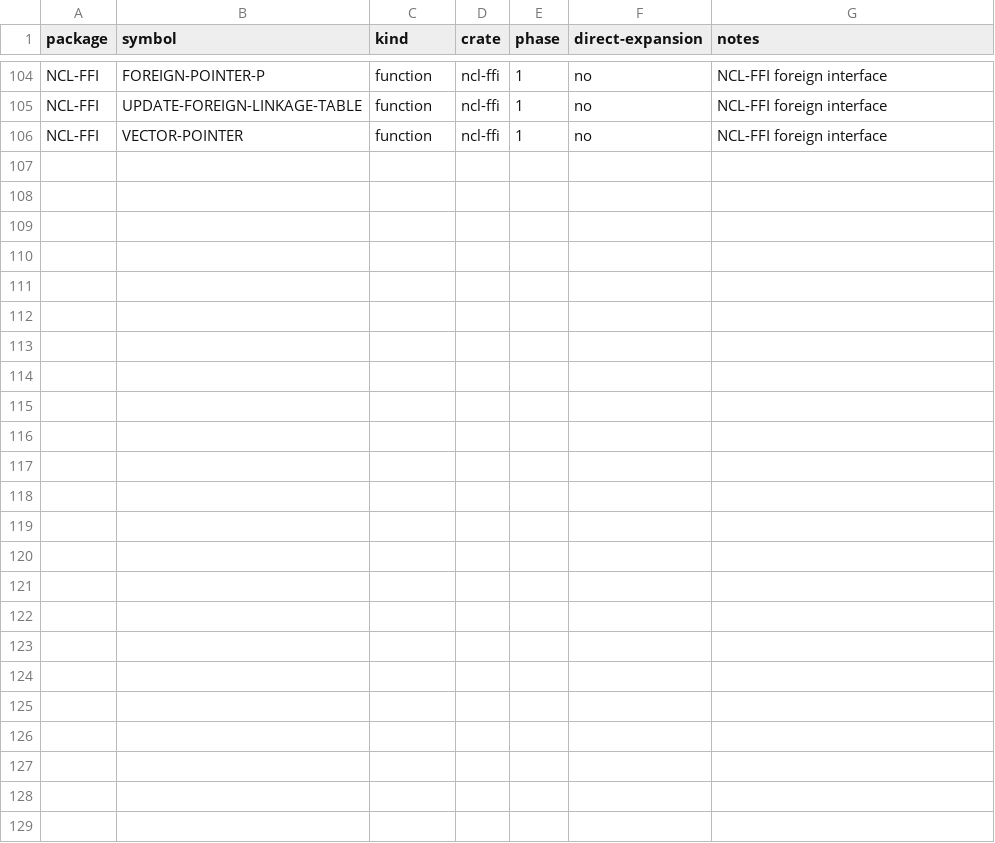
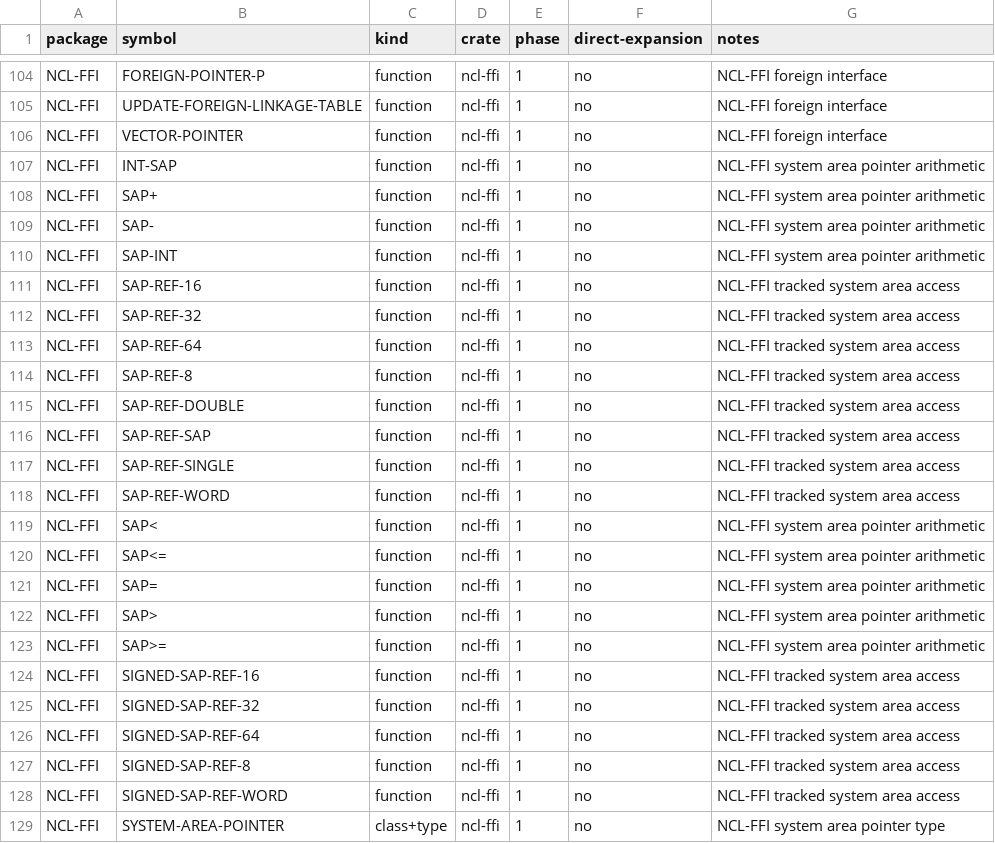
Before and after one commit to nerima-lisp/ncl, a TSV file: packages/ffi/ownership.tsv, drawn as a sheet; only a part is shown, gaps mark what is left out; the diff names each change by its address in the sheet, - before the commit and + after, or states it on an @@ line.

Commit message:
feat(ffi): implement tracked SAP operations

```diff
--- a/packages/ffi/ownership.tsv
+++ b/packages/ffi/ownership.tsv
+row 107: NCL-FFI | INT-SAP | function | ncl-ffi | 1 | no | NCL-FFI system area pointer arithmetic
+row 108: NCL-FFI | SAP+ | function | ncl-ffi | 1 | no | NCL-FFI system area pointer arithmetic
+row 109: NCL-FFI | SAP- | function | ncl-ffi | 1 | no | NCL-FFI system area pointer arithmetic
+row 110: NCL-FFI | SAP-INT | function | ncl-ffi | 1 | no | NCL-FFI system area pointer arithmetic
+row 111: NCL-FFI | SAP-REF-16 | function | ncl-ffi | 1 | no | NCL-FFI tracked system area access
+row 112: NCL-FFI | SAP-REF-32 | function | ncl-ffi | 1 | no | NCL-FFI tracked system area access
+row 113: NCL-FFI | SAP-REF-64 | function | ncl-ffi | 1 | no | NCL-FFI tracked system area access
+row 114: NCL-FFI | SAP-REF-8 | function | ncl-ffi | 1 | no | NCL-FFI tracked system area access
+row 115: NCL-FFI | SAP-REF-DOUBLE | function | ncl-ffi | 1 | no | NCL-FFI tracked system area access
+row 116: NCL-FFI | SAP-REF-SAP | function | ncl-ffi | 1 | no | NCL-FFI tracked system area access
+row 117: NCL-FFI | SAP-REF-SINGLE | function | ncl-ffi | 1 | no | NCL-FFI tracked system area access
+row 118: NCL-FFI | SAP-REF-WORD | function | ncl-ffi | 1 | no | NCL-FFI tracked system area access
+row 119: NCL-FFI | SAP< | function | ncl-ffi | 1 | no | NCL-FFI system area pointer arithmetic
+row 120: NCL-FFI | SAP<= | function | ncl-ffi | 1 | no | NCL-FFI system area pointer arithmetic
+row 121: NCL-FFI | SAP= | function | ncl-ffi | 1 | no | NCL-FFI system area pointer arithmetic
+row 122: NCL-FFI | SAP> | function | ncl-ffi | 1 | no | NCL-FFI system area pointer arithmetic
+row 123: NCL-FFI | SAP>= | function | ncl-ffi | 1 | no | NCL-FFI system area pointer arithmetic
+row 124: NCL-FFI | SIGNED-SAP-REF-16 | function | ncl-ffi | 1 | no | NCL-FFI tracked system area access
+row 125: NCL-FFI | SIGNED-SAP-REF-32 | function | ncl-ffi | 1 | no | NCL-FFI tracked system area access
+row 126: NCL-FFI | SIGNED-SAP-REF-64 | function | ncl-ffi | 1 | no | NCL-FFI tracked system area access
+row 127: NCL-FFI | SIGNED-SAP-REF-8 | function | ncl-ffi | 1 | no | NCL-FFI tracked system area access
+row 128: NCL-FFI | SIGNED-SAP-REF-WORD | function | ncl-ffi | 1 | no | NCL-FFI tracked system area access
+row 129: NCL-FFI | SYSTEM-AREA-POINTER | class+type | ncl-ffi | 1 | no | NCL-FFI system area pointer type
```
Also changed, not shown: 10 other files.
